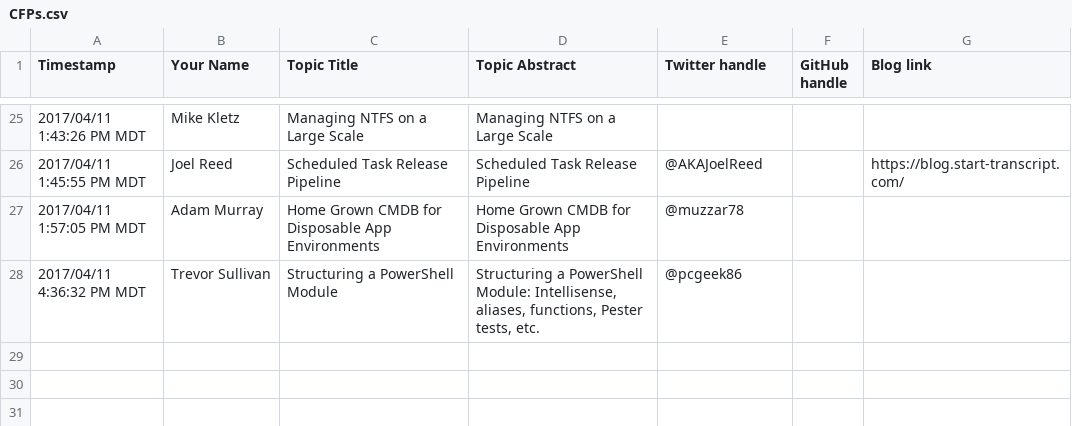
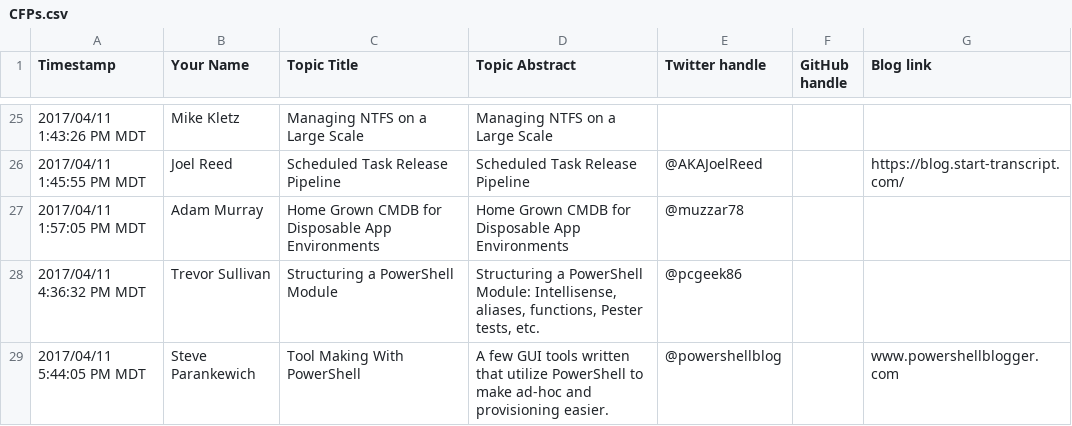
Before and after one commit to RamblingCookieMonster/CommunityLightningDemos2017, a CSV file: CFPs.csv, drawn as a sheet; only a part is shown, gaps mark what is left out.

```diff
--- a/CFPs.csv
+++ b/CFPs.csv
@@ -28 +28,2 @@
 "2017/04/11 4:36:32 PM MDT","Trevor Sullivan","Structuring a PowerShell Module","Structuring a PowerShell Module: Intellisense, aliases, functions, Pester tests, etc.","@pcgeek86","",""
+"2017/04/11 5:44:05 PM MDT","Steve Parankewich","Tool Making With PowerShell","A few GUI tools written that utilize PowerShell to make ad-hoc and provisioning easier.","@powershellblog","","www.powershellblogger.com"
```
Also changed, not shown: 2 other files.
